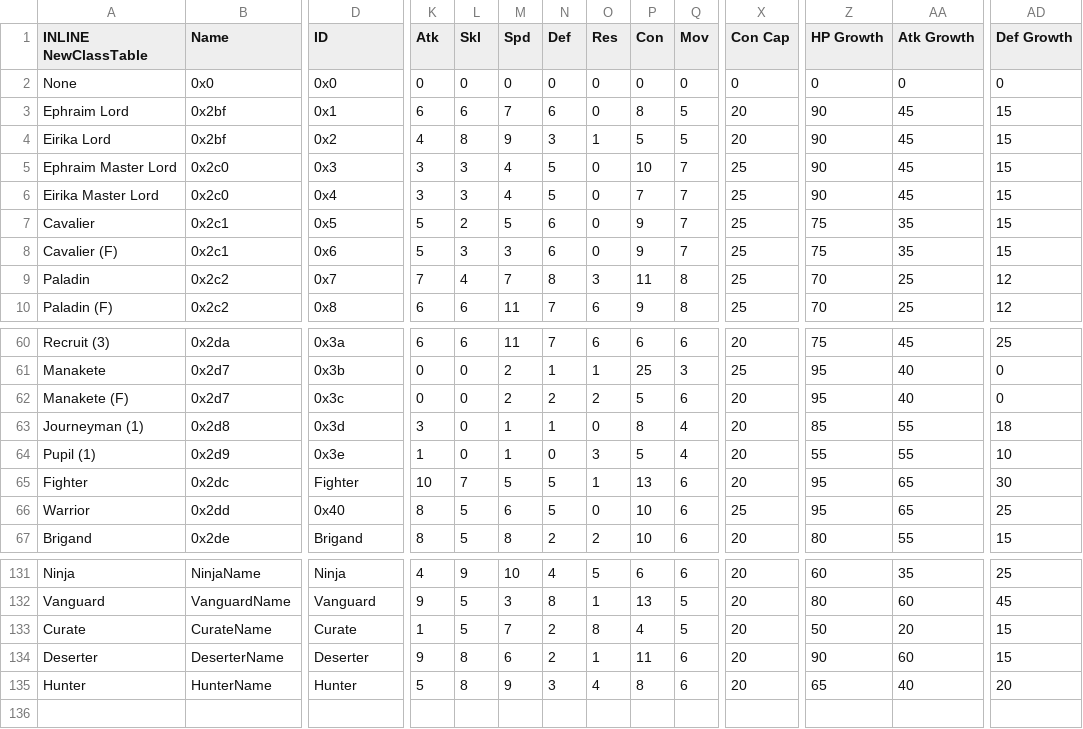
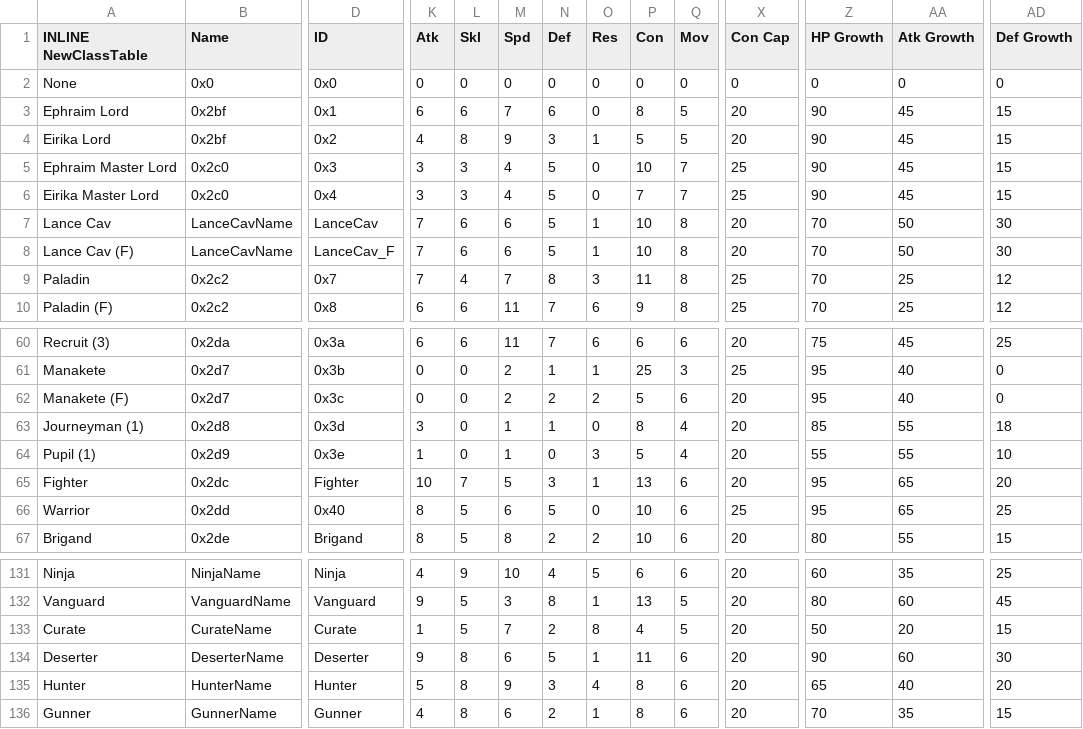
Before and after one commit to sme23/SkillSystem_FE8, a CSV file: Tables/NightmareModules/CharactersClasses/ClassTable.csv, drawn as a sheet; only a part is shown, gaps mark what is left out; rows hold the shown columns only; the diff covers the shown part only; the diff names each change by its address in the sheet, - before the commit and + after, or states it on an @@ line.

```diff
--- a/Tables/NightmareModules/CharactersClasses/ClassTable.csv
+++ b/Tables/NightmareModules/CharactersClasses/ClassTable.csv
-A7 (INLINE NewClassTable): Cavalier
+A7 (INLINE NewClassTable): Lance Cav
-B7:B8 (Name): 0x2c1
+B7:B8 (Name): LanceCavName
-D7 (ID): 0x5
+D7 (ID): LanceCav
-K7:K8 (Atk): 5
+K7:K8 (Atk): 7
-L7 (Skl): 2
+L7 (Skl): 6
-M7 (Spd): 5
+M7 (Spd): 6
-N7:N8 (Def): 6
+N7:N8 (Def): 5
-O7:O8 (Res): 0
+O7:O8 (Res): 1
-P7:P8 (Con): 9
+P7:P8 (Con): 10
-Q7:Q8 (Mov): 7
+Q7:Q8 (Mov): 8
-X7:X8 (Con Cap): 25
+X7:X8 (Con Cap): 20
-Z7:Z8 (HP Growth): 75
+Z7:Z8 (HP Growth): 70
-AA7:AA8 (Atk Growth): 35
+AA7:AA8 (Atk Growth): 50
-AD7:AD8 (Def Growth): 15
+AD7:AD8 (Def Growth): 30
-A8 (INLINE NewClassTable): Cavalier (F)
+A8 (INLINE NewClassTable): Lance Cav (F)
-D8 (ID): 0x6
+D8 (ID): LanceCav_F
-L8 (Skl): 3
+L8 (Skl): 6
-M8 (Spd): 3
+M8 (Spd): 6
-N65 (Def): 5
+N65 (Def): 3
-AD65 (Def Growth): 30
+AD65 (Def Growth): 20
-N134 (Def): 2
+N134 (Def): 5
-AD134 (Def Growth): 15
+AD134 (Def Growth): 30
+row 136: Gunner | GunnerName | Gunner | 4 | 8 | 6 | 2 | 1 | 8 | 6 | 20 | 70 | 35 | 15
```
Also changed, not shown: 15 edited cells elsewhere in this file, Tables/NightmareModules/CharactersClasses/CharacterTable.csv, Tables/NightmareModules/CharactersClasses/MagClassEditor.csv, 40 other files.
